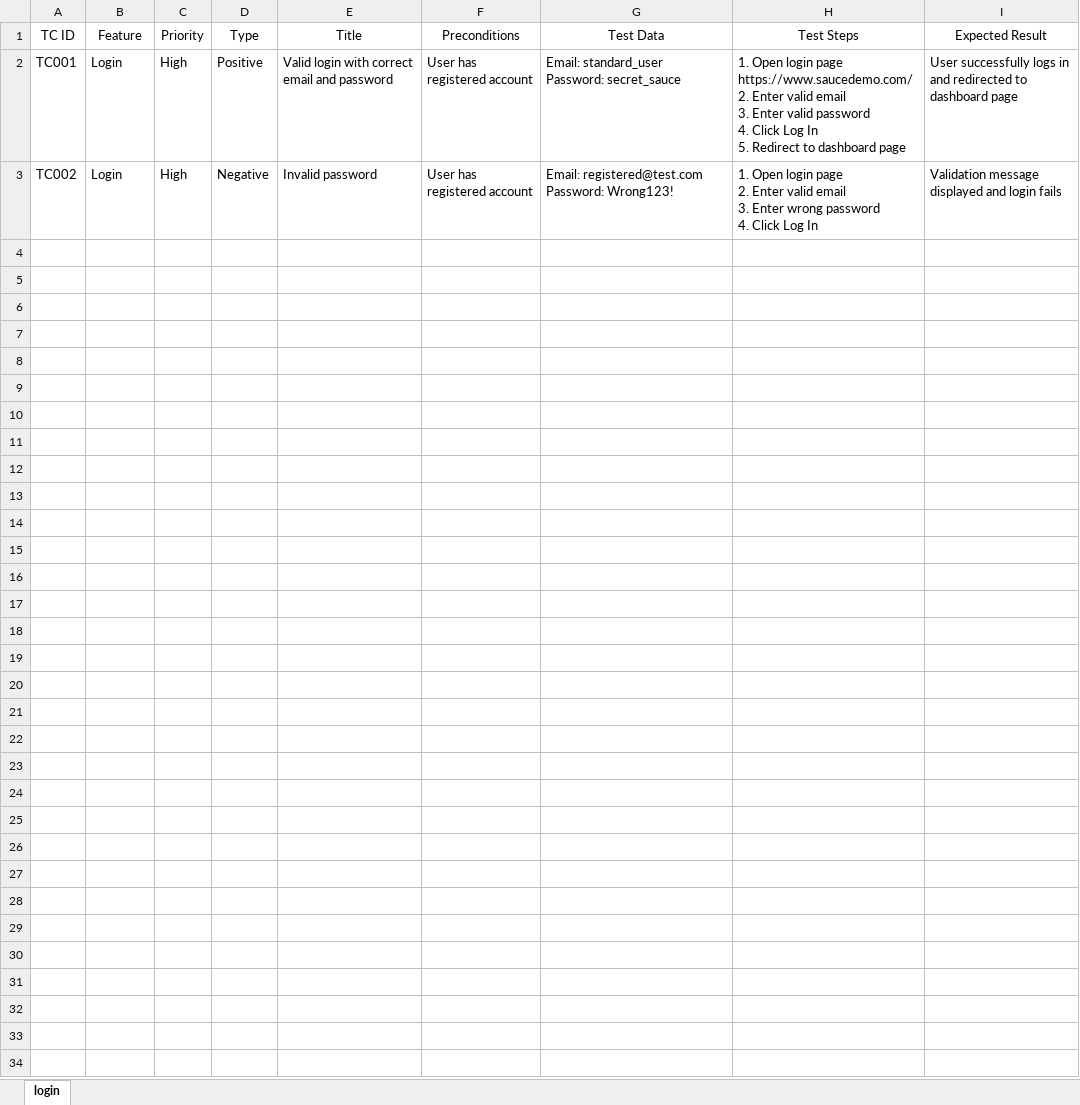
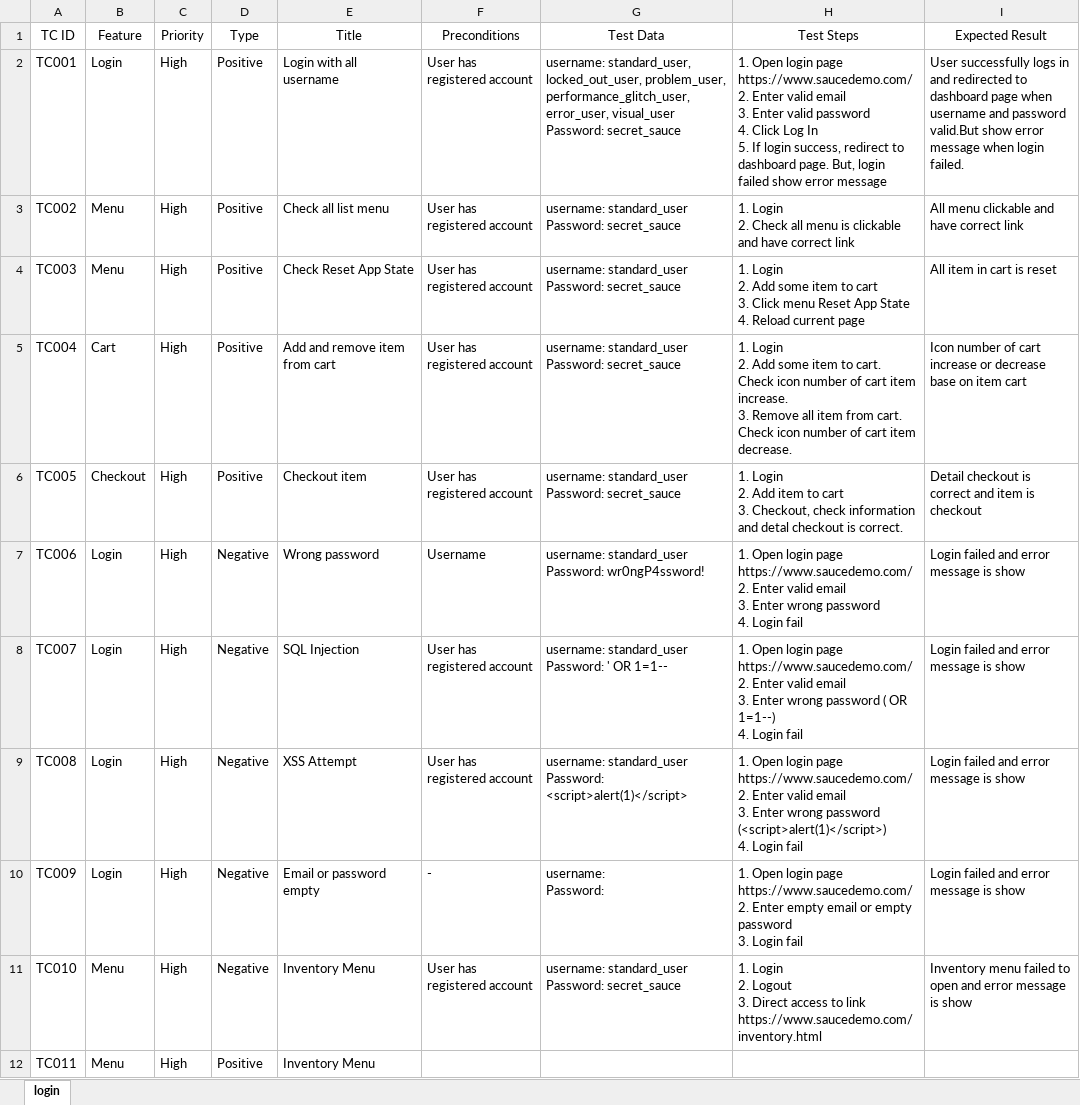
Before and after one commit to haloapping/qa-assignment-test-mifx, an Excel workbook: sauce_test_case.xlsx, sheet login, drawn as a sheet; values as stored, in another font and other column widths than the file's, no borders; ↵ is a line break in a cell; the diff names each change by its address in the sheet, - before the commit and + after, or states it on an @@ line.

Commit message:
feat: answer for question number 3, 4, 5  and 6

```diff
--- a/sauce_test_case.xlsx (sheet login)
+++ b/sauce_test_case.xlsx (sheet login)
-E2 (Title): Valid login with correct email and password
+E2 (Title): Login with all username
-G2 (Test Data): Email: standard_user ↵ Password: secret_sauce
+G2 (Test Data): username: standard_user, locked_out_user, problem_user, performance_glitch_user, error_user, visual_user ↵ Password: secret_sauce
-H2 (Test Steps): …In ↵ 5. Redirect to dashboard page
+H2 (Test Steps): …In ↵ 5. If login success, redirect to dashboard page. But, login failed show error message
-I2 (Expected Result): …dashboard page
+I2 (Expected Result): …dashboard page when username and password valid.But show error message when login failed.
-B3 (Feature): Login
+B3 (Feature): Menu
-D3 (Type): Negative
+D3 (Type): Positive
-E3 (Title): Invalid password
+E3 (Title): Check all list menu
-G3 (Test Data): Email: registered@test.com ↵ Password: Wrong123!
+G3 (Test Data): username: standard_user ↵ Password: secret_sauce
-H3 (Test Steps): 1. Open login page ↵ 2. Enter valid email ↵ 3. Enter wrong password ↵ 4. Click Log In
+H3 (Test Steps): 1. Login ↵ 2. Check all menu is clickable and have correct link
-I3 (Expected Result): Validation message displayed and login fails
+I3 (Expected Result): All menu clickable and have correct link
+row 4: TC003 | Menu | High | Positive | Check Reset App State | User has registered account | username: standard_user ↵ Password: secret_sauce | 1. Login ↵ 2. Add some item to cart ↵ 3. Click menu Reset App State ↵ 4. Reload current page | All item in cart is reset
+row 5: TC004 | Cart | High | Positive | Add and remove item from cart | User has registered account | username: standard_user ↵ Password: secret_sauce | 1. Login ↵ 2. Add some item to cart. Check icon number of cart item increase. ↵ 3. Remove all item from cart. Check icon number of cart item decrease. | Icon number of cart increase or decrease base on item cart
+row 6: TC005 | Checkout | High | Positive | Checkout item | User has registered account | username: standard_user ↵ Password: secret_sauce | 1. Login ↵ 2. Add item to cart ↵ 3. Checkout, check information and detal checkout is correct. | Detail checkout is correct and item is checkout
+row 7: TC006 | Login | High | Negative | Wrong password | Username | username: standard_user ↵ Password: wr0ngP4ssword! | 1. Open login page https://www.saucedemo.com/ ↵ 2. Enter valid email ↵ 3. Enter wrong password ↵ 4. Login fail | Login failed and error message is show
+row 8: TC007 | Login | High | Negative | SQL Injection | User has registered account | username: standard_user ↵ Password: ' OR 1=1-- | 1. Open login page https://www.saucedemo.com/ ↵ 2. Enter valid email ↵ 3. Enter wrong password ( OR 1=1--) ↵ 4. Login fail | Login failed and error message is show
+row 9: TC008 | Login | High | Negative | XSS Attempt | User has registered account | username: standard_user ↵ Password: <script>alert(1)</script> | 1. Open login page https://www.saucedemo.com/ ↵ 2. Enter valid email ↵ 3. Enter wrong password (<script>alert(1)</script>) ↵ 4. Login fail | Login failed and error message is show
+row 10: TC009 | Login | High | Negative | Email or password empty | - | username: ↵ Password: | 1. Open login page https://www.saucedemo.com/ ↵ 2. Enter empty email or empty password ↵ 3. Login fail | Login failed and error message is show
+row 11: TC010 | Menu | High | Negative | Inventory Menu | User has registered account | username: standard_user ↵ Password: secret_sauce | 1. Login ↵ 2. Logout ↵ 3. Direct access to link https://www.saucedemo.com/inventory.html | Inventory menu failed to open and error message is show
+row 12: TC011 | Menu | High | Positive | Inventory Menu
```
Also changed, not shown: api_test_case.xlsx, 4 other files.
